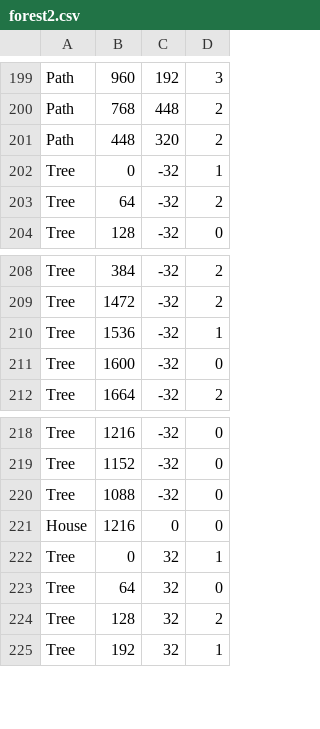
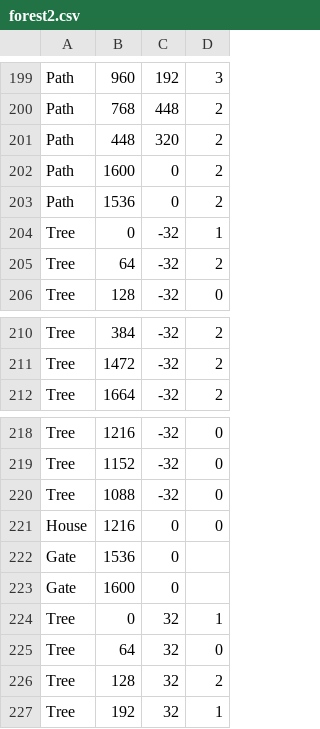
Before and after one commit to JamieC99/adventure-rpg, a CSV file: resources/levels/forest2.csv, drawn as a sheet; only a part is shown, gaps mark what is left out; removed rows and columns are numbered as before the commit, all else as after; the diff names each change by its address in the sheet, - before the commit and + after, or states it on an @@ line.

```diff
--- a/resources/levels/forest2.csv
+++ b/resources/levels/forest2.csv
+row 202: Path | 1600 | 0 | 2
+row 203: Path | 1536 | 0 | 2
-row 210: Tree | 1536 | -32 | 1
-row 211: Tree | 1600 | -32 | 0
+row 222: Gate | 1536 | 0
+row 223: Gate | 1600 | 0
```
Also changed, not shown: resources/levels/forest1.csv, 1 other file.
